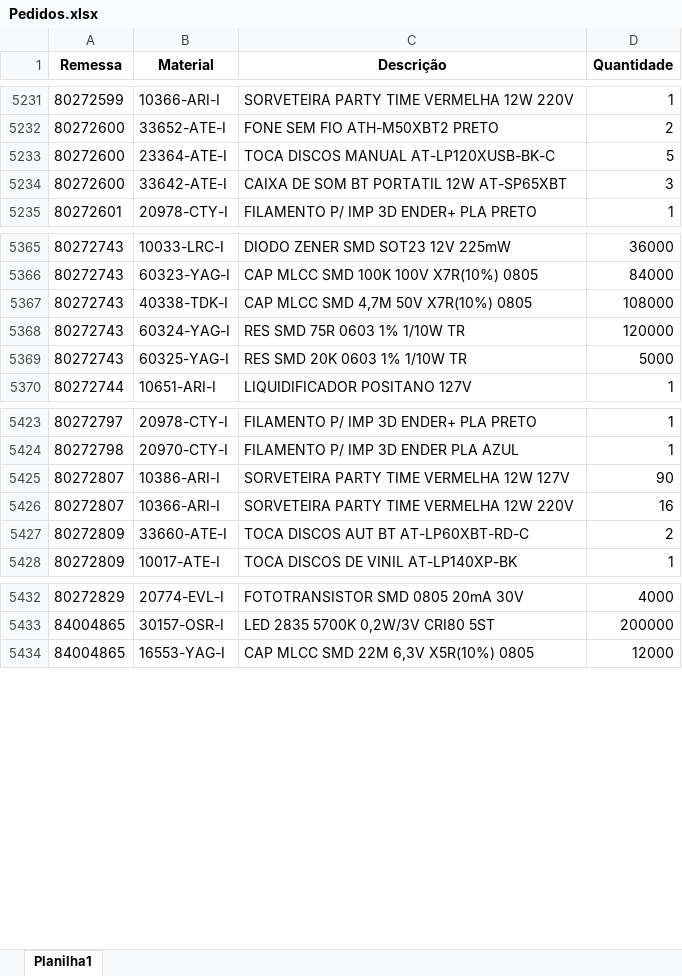
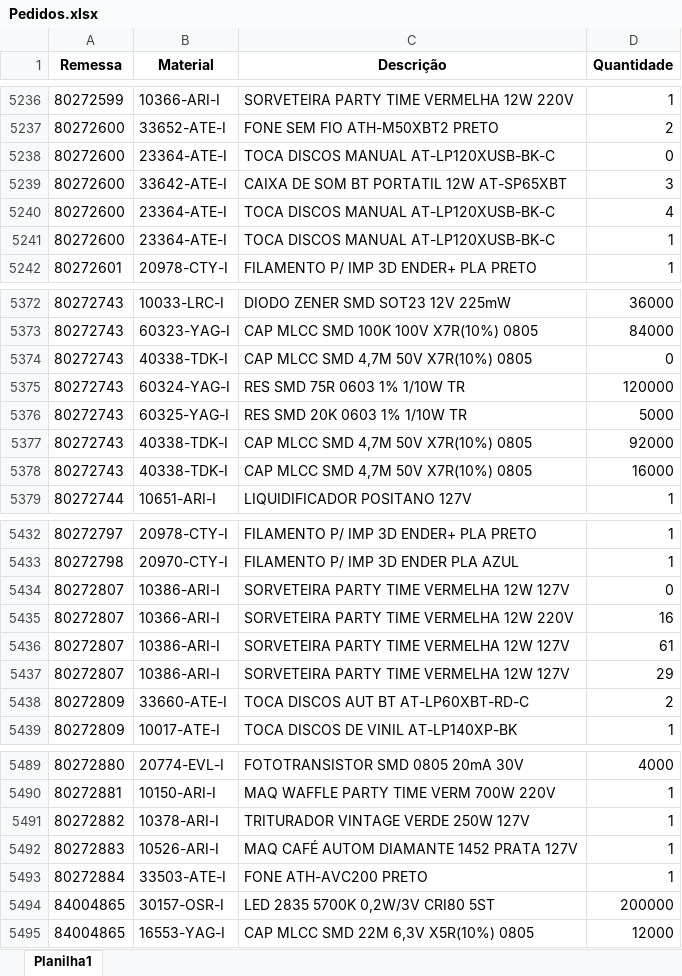
Before and after one commit to pontesasp/conferencia-dados, an Excel workbook: Pedidos.xlsx, sheet Planilha1, drawn as a sheet; only a part is shown, gaps mark what is left out; values as stored, in another font and other column widths than the file's, no borders; addresses are those after the commit; the diff covers the shown part only; the diff names each change by its address in the sheet, - before the commit and + after, or states it on an @@ line.

```diff
--- a/Pedidos.xlsx (sheet Planilha1)
+++ b/Pedidos.xlsx (sheet Planilha1)
-D5238 (Quantidade): 5
+D5238 (Quantidade): 0
+row 5240: 80272600 | 23364-ATE-I | TOCA DISCOS MANUAL AT-LP120XUSB-BK-C | 4
+row 5241: 80272600 | 23364-ATE-I | TOCA DISCOS MANUAL AT-LP120XUSB-BK-C | 1
-D5374 (Quantidade): 108000
+D5374 (Quantidade): 0
+row 5377: 80272743 | 40338-TDK-I | CAP MLCC SMD 4,7M 50V X7R(10%) 0805 | 92000
+row 5378: 80272743 | 40338-TDK-I | CAP MLCC SMD 4,7M 50V X7R(10%) 0805 | 16000
-D5434 (Quantidade): 90
+D5434 (Quantidade): 0
+row 5436: 80272807 | 10386-ARI-I | SORVETEIRA PARTY TIME VERMELHA 12W 127V | 61
+row 5437: 80272807 | 10386-ARI-I | SORVETEIRA PARTY TIME VERMELHA 12W 127V | 29
-A5489 (Remessa): 80272829
+A5489 (Remessa): 80272880
+row 5490: 80272881 | 10150-ARI-I | MAQ WAFFLE PARTY TIME VERM 700W 220V | 1
+row 5491: 80272882 | 10378-ARI-I | TRITURADOR VINTAGE VERDE 250W 127V | 1
+row 5492: 80272883 | 10526-ARI-I | MAQ CAFÉ AUTOM DIAMANTE 1452 PRATA 127V | 1
+row 5493: 80272884 | 33503-ATE-I | FONE ATH-AVC200 PRETO | 1
```
Also changed, not shown: 52 added rows and 1 removed row elsewhere in this sheet.
